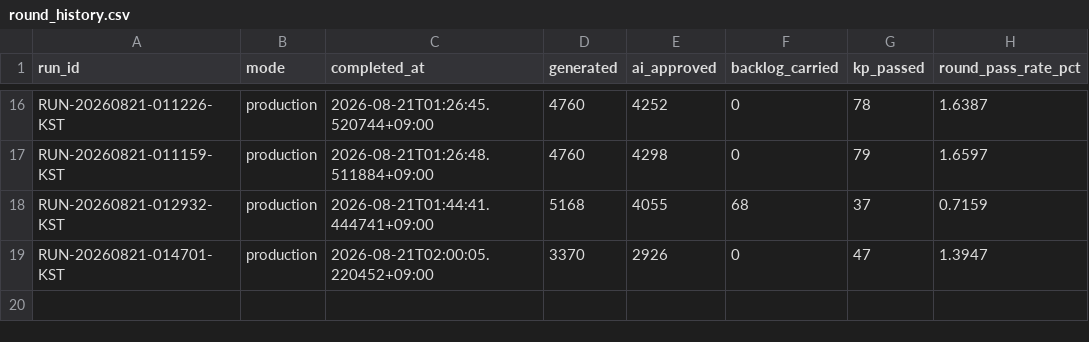
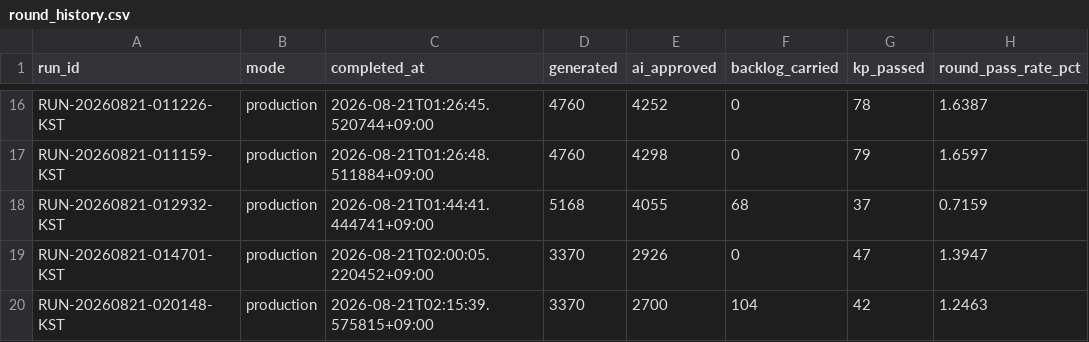
Before and after one commit to daramg814/SAAS_WORDS_TWO, a CSV file: output/_pipeline/analysis/round_history.csv, drawn as a sheet; only a part is shown, gaps mark what is left out; the diff names each change by its address in the sheet, - before the commit and + after, or states it on an @@ line.

```diff
--- a/output/_pipeline/analysis/round_history.csv
+++ b/output/_pipeline/analysis/round_history.csv
+row 20: RUN-20260821-020148-KST | production | 2026-08-21T02:15:39.575815+09:00 | 3370 | 2700 | 104 | 42 | 1.2463
```
Also changed, not shown: config/word_bank_expansions.csv, output/deliverables/history/keyword_metrics_passed.csv, 8 other files.
